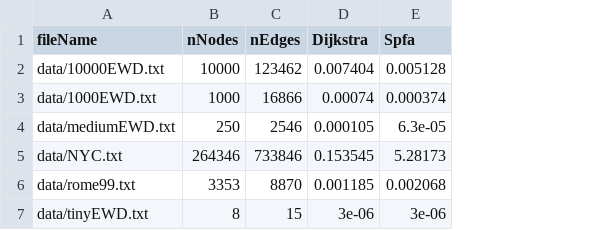
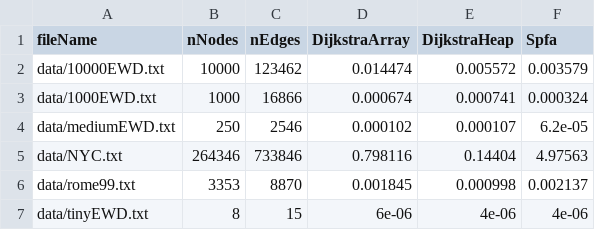
Before and after one commit to yzchen/shortest-path, a CSV file: shortest-path-cpp/output/output.csv, drawn as a sheet; removed rows and columns are numbered as before the commit, all else as after; the diff names each change by its address in the sheet, - before the commit and + after, or states it on an @@ line.

Commit message:
add dijkstra with unordered array

```diff
--- a/shortest-path-cpp/output/output.csv
+++ b/shortest-path-cpp/output/output.csv
-column D (Dijkstra), rows 2-7: 0.007404 | 0.00074 | 0.000105 | 0.153545 | 0.001185 | 3e-06
+column D (DijkstraArray), rows 2-7: 0.014474 | 0.000674 | 0.000102 | 0.798116 | 0.001845 | 6e-06
+column E (DijkstraHeap), rows 2-7: 0.005572 | 0.000741 | 0.000107 | 0.14404 | 0.000998 | 4e-06
-F2 (Spfa): 0.005128
+F2 (Spfa): 0.003579
-F3 (Spfa): 0.000374
+F3 (Spfa): 0.000324
-F4 (Spfa): 6.3e-05
+F4 (Spfa): 6.2e-05
-F5 (Spfa): 5.28173
+F5 (Spfa): 4.97563
-F6 (Spfa): 0.002068
+F6 (Spfa): 0.002137
-F7 (Spfa): 3e-06
+F7 (Spfa): 4e-06
```
Also changed, not shown: 4 other files.
